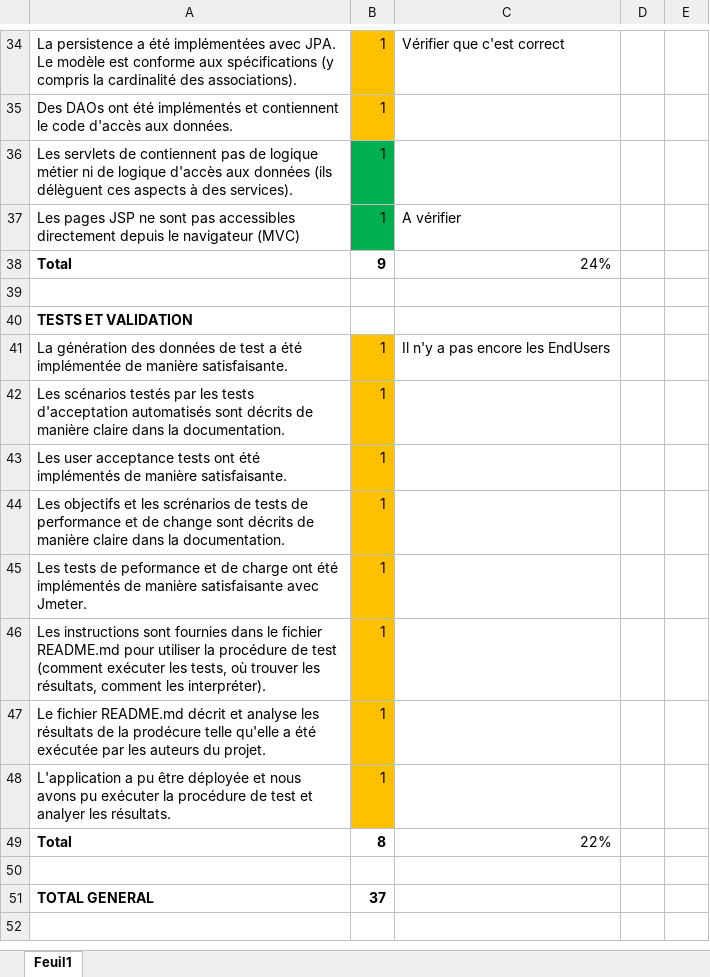
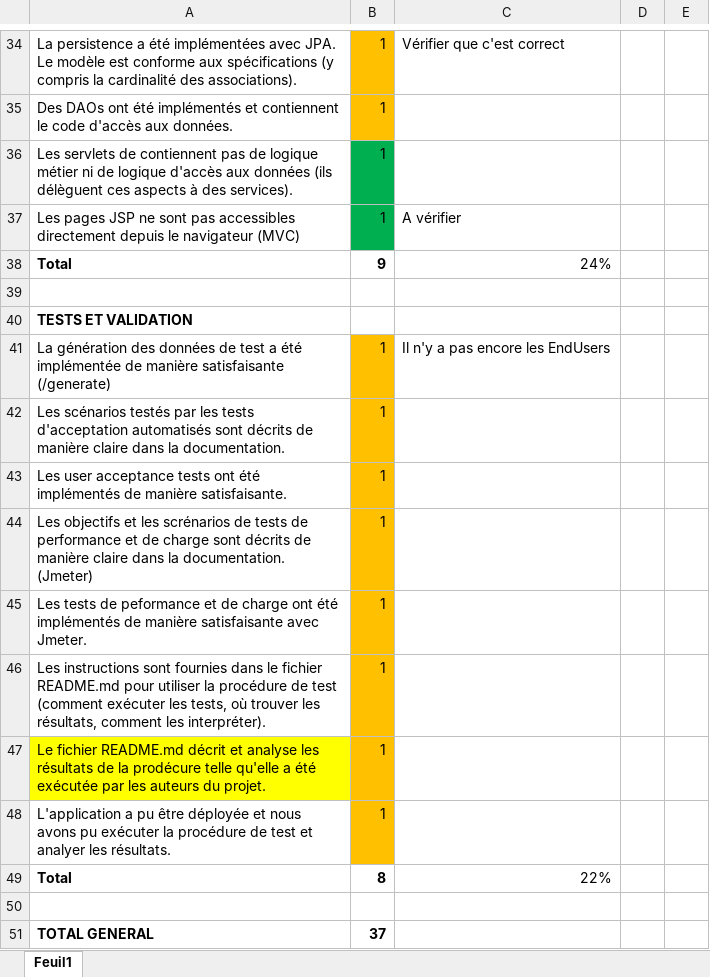
Before and after one commit to michellesakam/Teaching-HEIGVD-AMT-2015-Project, an Excel workbook: evaluation/evaluation.xlsx, sheet Feuil1, drawn as a sheet; only a part is shown, gaps mark what is left out; the shorter side is filled out with more unchanged rows; values as stored, in another font and other column widths than the file's, no borders; the diff names each change by its address in the sheet, - before the commit and + after, or states it on an @@ line.

Commit message:
Modif auto-evaluation et nombre d'utilisateurs dans les tests

```diff
--- a/evaluation/evaluation.xlsx (sheet Feuil1)
+++ b/evaluation/evaluation.xlsx (sheet Feuil1)
-A41: …de manière satisfaisante.
+A41: …de manière satisfaisante (/generate)
-A44: …et de change sont décrits de manière claire dans la documentation.
+A44: …et de charge sont décrits de manière claire dans la documentation. (Jmeter)
-A47 fill: none
+A47 fill: #FFFF00
```
Also changed, not shown: 6 other files.
